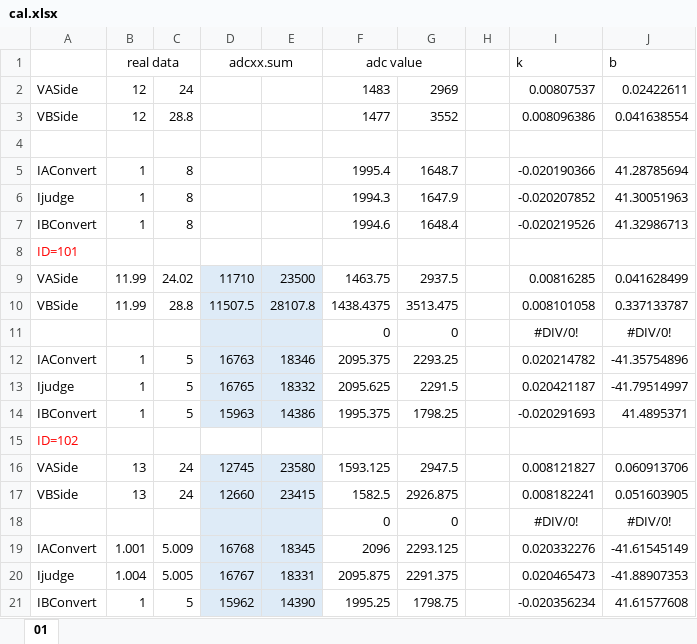
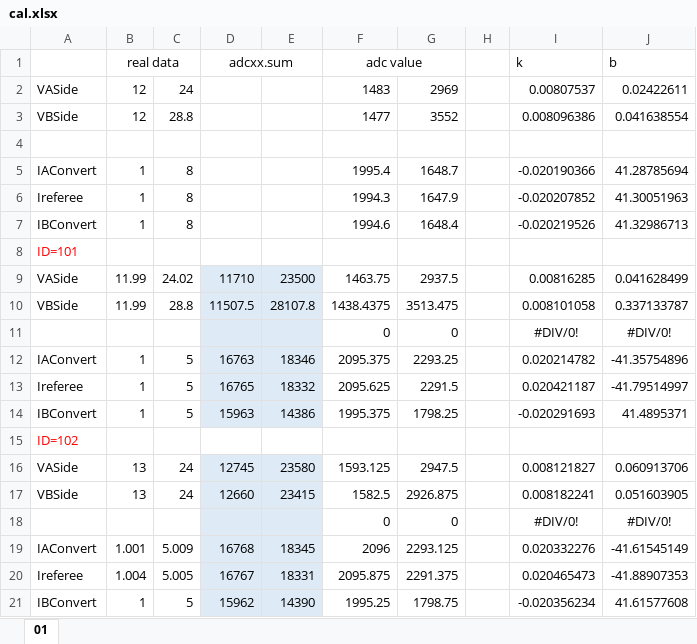
Before and after one commit to GKD-RM-Lab/SuperCap_GKD, an Excel workbook: Calibration/cal.xlsx, sheet 01, drawn as a sheet; values as stored, in another font and other column widths than the file's, no borders; the diff names each change by its address in the sheet, - before the commit and + after, or states it on an @@ line.

```diff
--- a/Calibration/cal.xlsx (sheet 01)
+++ b/Calibration/cal.xlsx (sheet 01)
-A6: Ijudge
+A6: Ireferee
-A13: Ijudge
+A13: Ireferee
-A20: Ijudge
+A20: Ireferee
```
Also changed, not shown: 2 other files.
